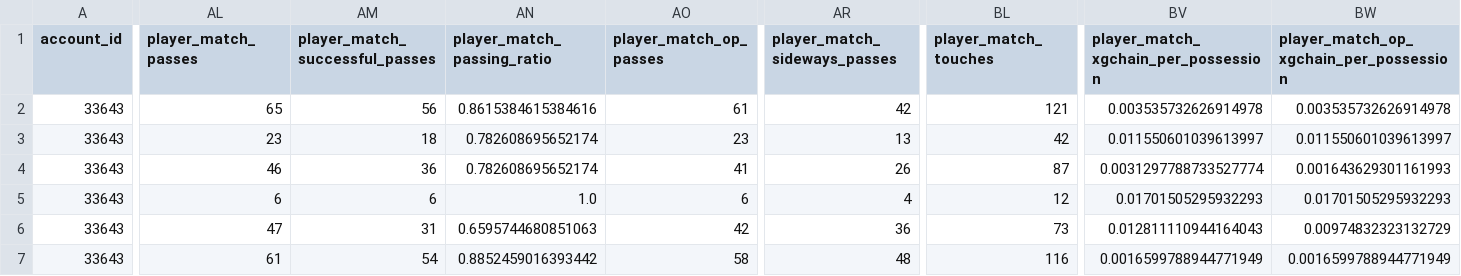
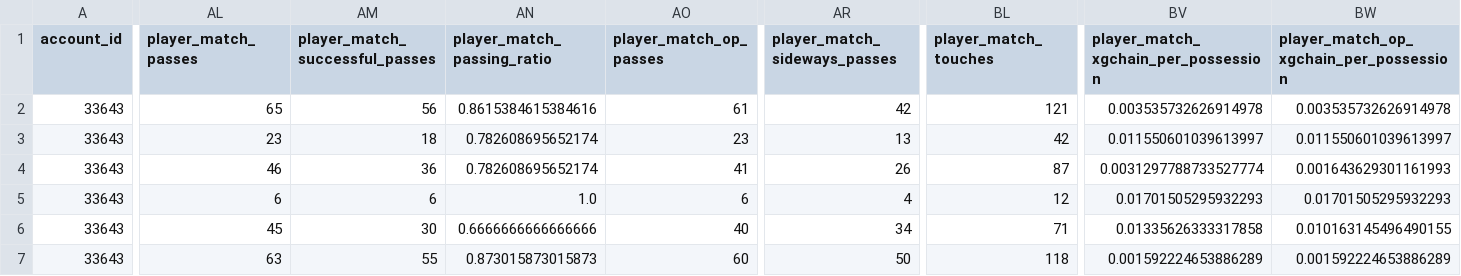
Before and after one commit to botondvargaujp/downloader_services, a CSV file: matches/2026-03-21/player_match_stats.csv, drawn as a sheet; only a part is shown, gaps mark what is left out; the diff covers the shown part only; the diff names each change by its address in the sheet, - before the commit and + after, or states it on an @@ line.

```diff
--- a/matches/2026-03-21/player_match_stats.csv
+++ b/matches/2026-03-21/player_match_stats.csv
-AL6 (player_match_passes): 47
+AL6 (player_match_passes): 45
-AM6 (player_match_successful_passes): 31
+AM6 (player_match_successful_passes): 30
-AN6 (player_match_passing_ratio): 0.6595744680851063
+AN6 (player_match_passing_ratio): 0.6666666666666666
-AO6 (player_match_op_passes): 42
+AO6 (player_match_op_passes): 40
-AR6 (player_match_sideways_passes): 36
+AR6 (player_match_sideways_passes): 34
-BL6 (player_match_touches): 73
+BL6 (player_match_touches): 71
-BV6: 0.012811110944164043
+BV6: 0.01335626333317858
-BW6: 0.00974832323132729
+BW6: 0.010163145496490155
-AL7 (player_match_passes): 61
+AL7 (player_match_passes): 63
-AM7 (player_match_successful_passes): 54
+AM7 (player_match_successful_passes): 55
-AN7 (player_match_passing_ratio): 0.8852459016393442
+AN7 (player_match_passing_ratio): 0.873015873015873
-AO7 (player_match_op_passes): 58
+AO7 (player_match_op_passes): 60
-AR7 (player_match_sideways_passes): 48
+AR7 (player_match_sideways_passes): 50
-BL7 (player_match_touches): 116
+BL7 (player_match_touches): 118
-BV7: 0.0016599788944771949
+BV7: 0.001592224653886289
-BW7: 0.0016599788944771949
+BW7: 0.001592224653886289
```
Also changed, not shown: 86 edited cells elsewhere in this file, matches/2025-08-30/player_match_stats.csv, matches/2025-08-30/team_match_stats.csv, 10 other files.
